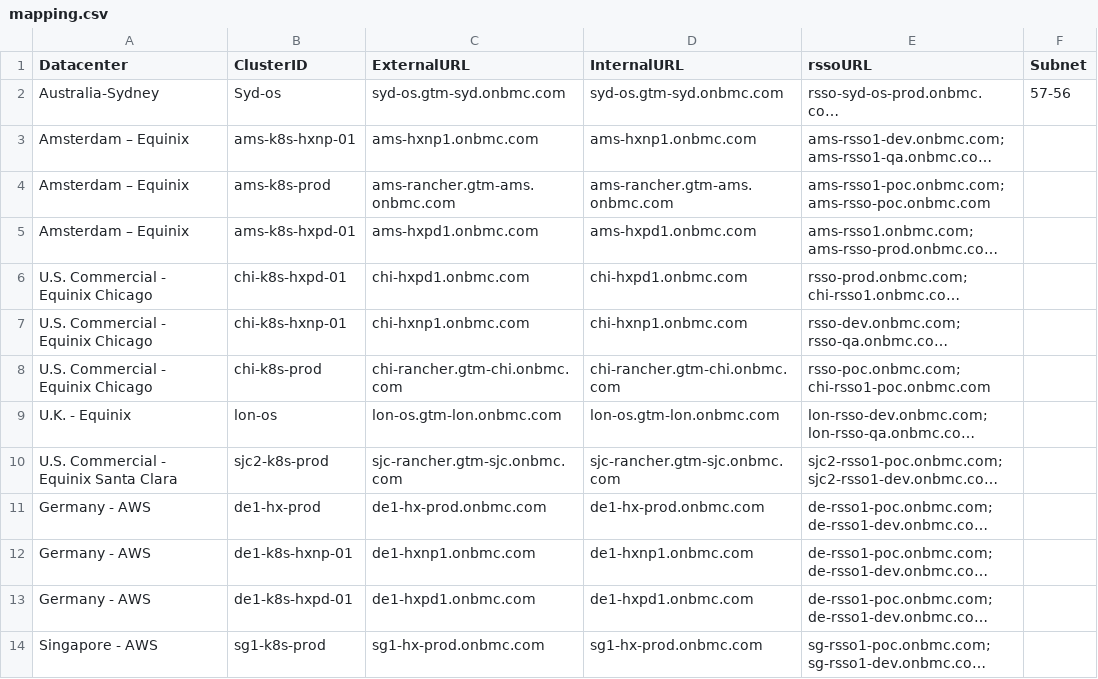
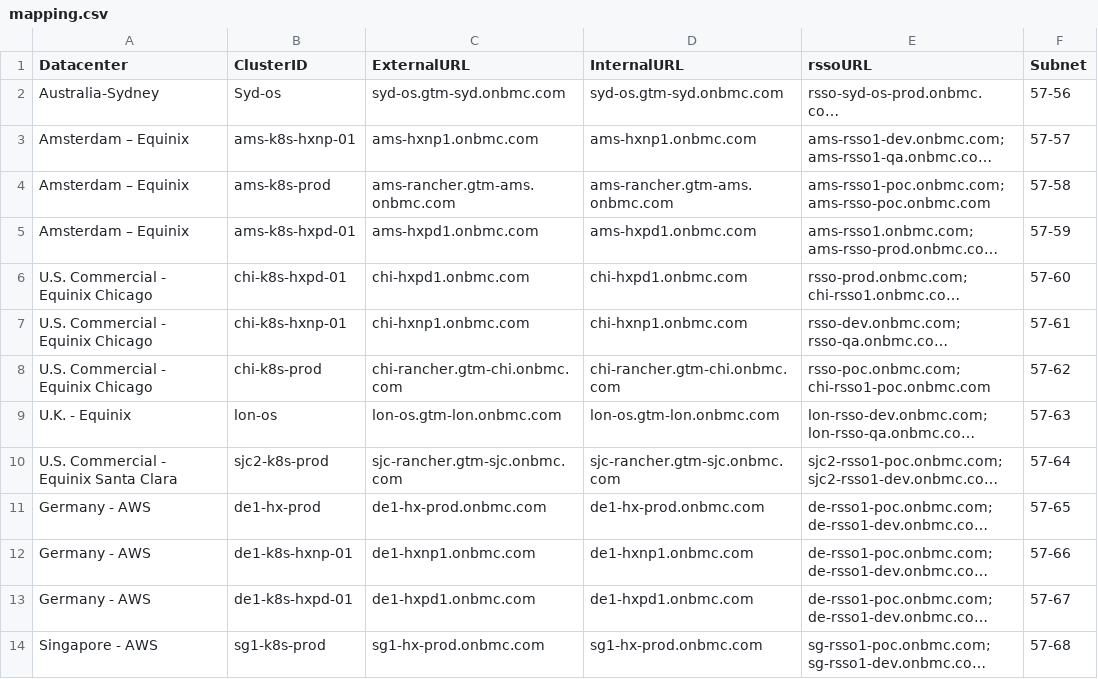
Before and after one commit to israeldahan/jenkinsPipline, a CSV file: mapping.csv, drawn as a sheet; only a part is shown; long unchanged cells end in …; the diff covers the shown part only; the diff names each change by its address in the sheet, - before the commit and + after, or states it on an @@ line.

Commit message:
add parse file

```diff
--- a/mapping.csv
+++ b/mapping.csv
-F3 (Subnet): (empty)
+F3 (Subnet): 57-57
-F4 (Subnet): (empty)
+F4 (Subnet): 57-58
-F5 (Subnet): (empty)
+F5 (Subnet): 57-59
-F6 (Subnet): (empty)
+F6 (Subnet): 57-60
-F7 (Subnet): (empty)
+F7 (Subnet): 57-61
-F8 (Subnet): (empty)
+F8 (Subnet): 57-62
-F9 (Subnet): (empty)
+F9 (Subnet): 57-63
-F10 (Subnet): (empty)
+F10 (Subnet): 57-64
-F11 (Subnet): (empty)
+F11 (Subnet): 57-65
-F12 (Subnet): (empty)
+F12 (Subnet): 57-66
-F13 (Subnet): (empty)
+F13 (Subnet): 57-67
-F14 (Subnet): (empty)
+F14 (Subnet): 57-68
```
Also changed, not shown: 12 edited cells elsewhere in this file.
